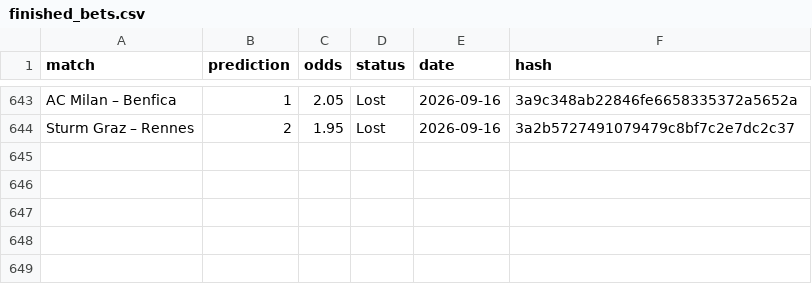
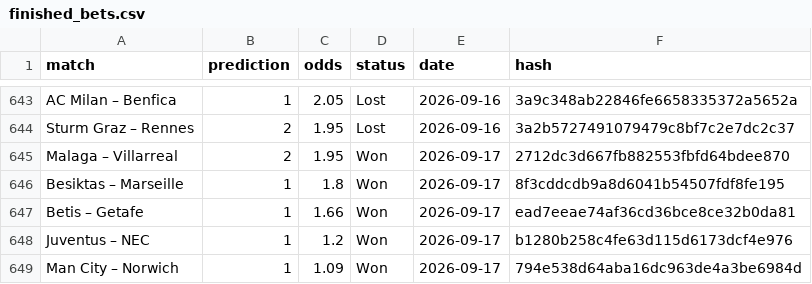
Before and after one commit to dchumari/bet-history, a CSV file: data/finished_bets.csv, drawn as a sheet; only a part is shown, gaps mark what is left out; the diff names each change by its address in the sheet, - before the commit and + after, or states it on an @@ line.

```diff
--- a/data/finished_bets.csv
+++ b/data/finished_bets.csv
+row 645: Malaga – Villarreal | 2 | 1.95 | Won | 2026-09-17 | 2712dc3d667fb882553fbfd64bdee870
+row 646: Besiktas – Marseille | 1 | 1.8 | Won | 2026-09-17 | 8f3cddcdb9a8d6041b54507fdf8fe195
+row 647: Betis – Getafe | 1 | 1.66 | Won | 2026-09-17 | ead7eeae74af36cd36bce8ce32b0da81
+row 648: Juventus – NEC | 1 | 1.2 | Won | 2026-09-17 | b1280b258c4fe63d115d6173dcf4e976
+row 649: Man City – Norwich | 1 | 1.09 | Won | 2026-09-17 | 794e538d64aba16dc963de4a3be6984d
```
Also changed, not shown: 1 other file.
